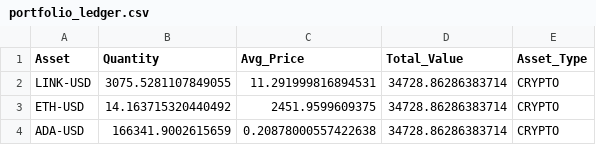
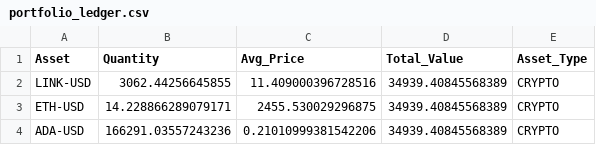
Before and after one commit to flashmanrunning-lang/my-quant-bot, a CSV file: portfolio_ledger.csv, drawn as a sheet.

```diff
--- a/portfolio_ledger.csv
+++ b/portfolio_ledger.csv
@@ -1,4 +1,4 @@
 Asset,Quantity,Avg_Price,Total_Value,Asset_Type
-LINK-USD,3075.5281107849055,11.291999816894531,34728.86286383714,CRYPTO
-ETH-USD,14.163715320440492,2451.9599609375,34728.86286383714,CRYPTO
-ADA-USD,166341.9002615659,0.20878000557422638,34728.86286383714,CRYPTO
+LINK-USD,3062.44256645855,11.409000396728516,34939.40845568389,CRYPTO
+ETH-USD,14.228866289079171,2455.530029296875,34939.40845568389,CRYPTO
+ADA-USD,166291.03557243236,0.21010999381542206,34939.40845568389,CRYPTO
```
Also changed, not shown: alpha_performance.csv, 1 other file.
